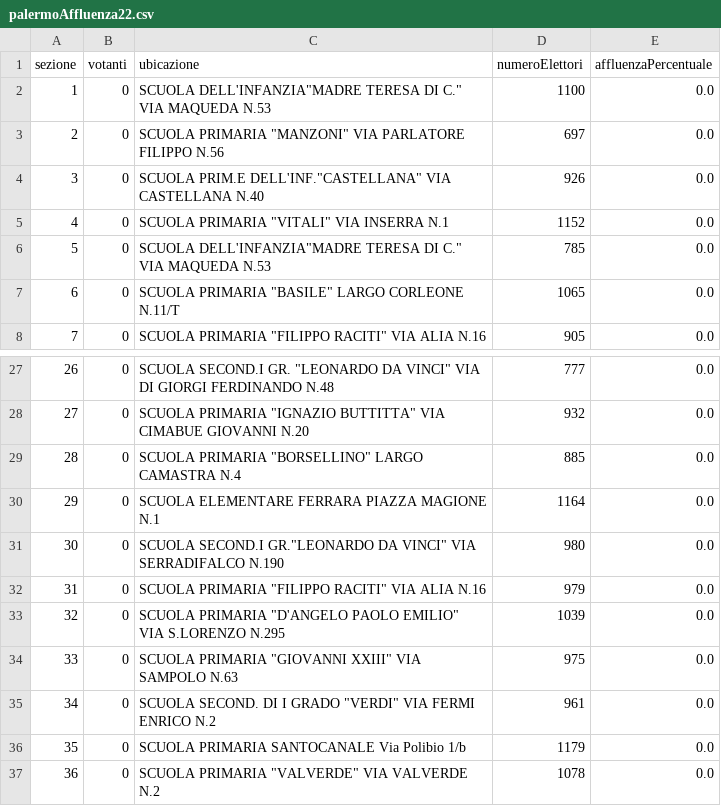
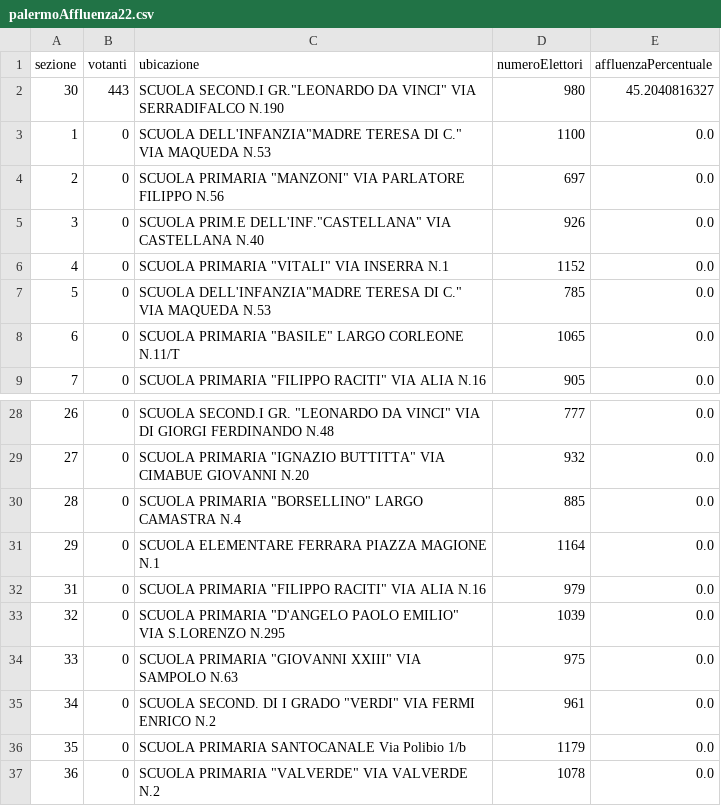
Before and after one commit to SiciliaHub/regionali2017, a CSV file: palermo/dati/palermoAffluenza22.csv, drawn as a sheet; only a part is shown, gaps mark what is left out; removed rows and columns are numbered as before the commit, all else as after; the diff names each change by its address in the sheet, - before the commit and + after, or states it on an @@ line.

```diff
--- a/palermo/dati/palermoAffluenza22.csv
+++ b/palermo/dati/palermoAffluenza22.csv
+row 2: 30 | 443 | SCUOLA SECOND.I GR."LEONARDO DA VINCI" VIA SERRADIFALCO N.190 | 980 | 45.2040816327
-row 31: 30 | 0 | SCUOLA SECOND.I GR."LEONARDO DA VINCI" VIA SERRADIFALCO N.190 | 980 | 0.0
```
Also changed, not shown: 3 other files.
